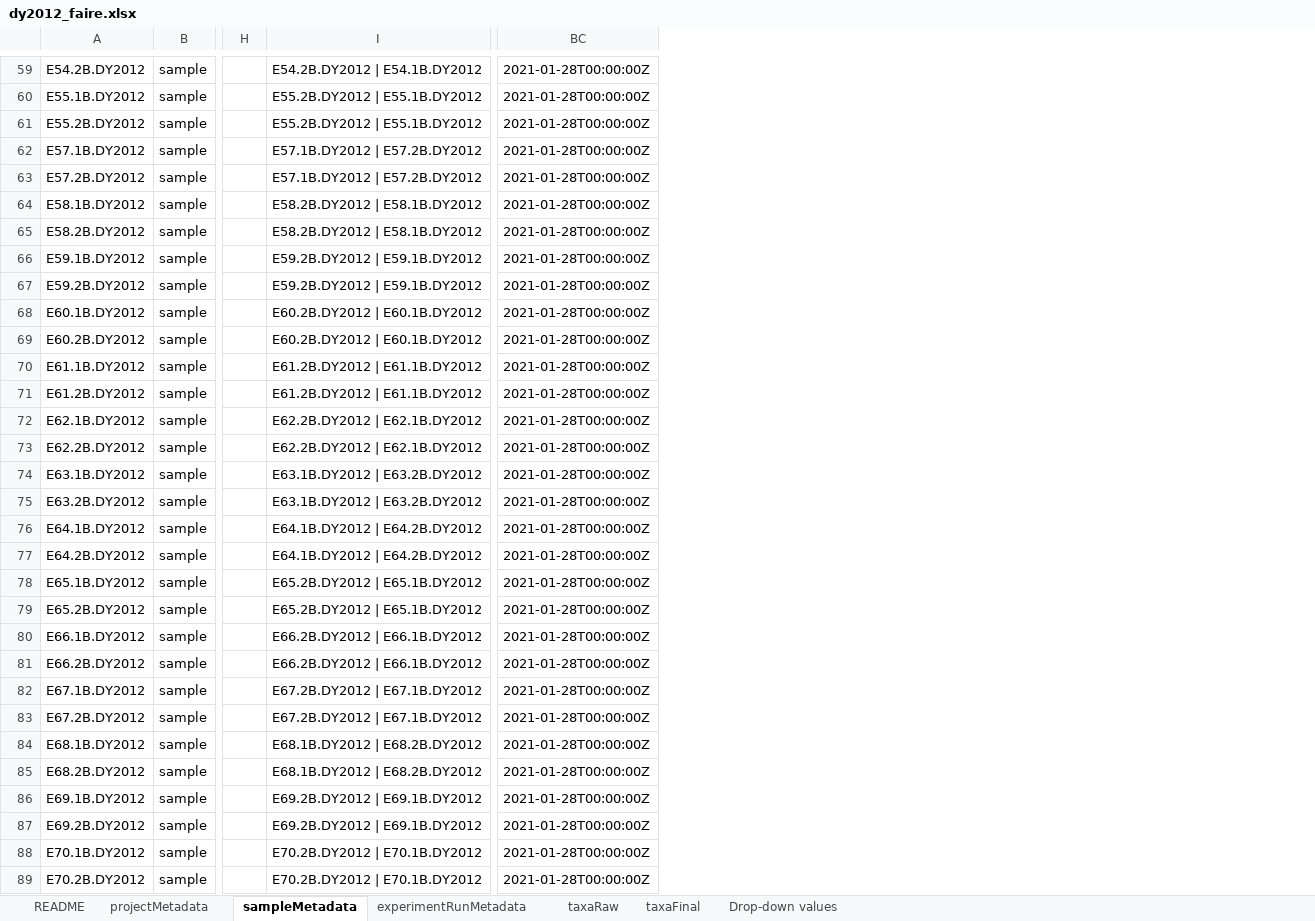
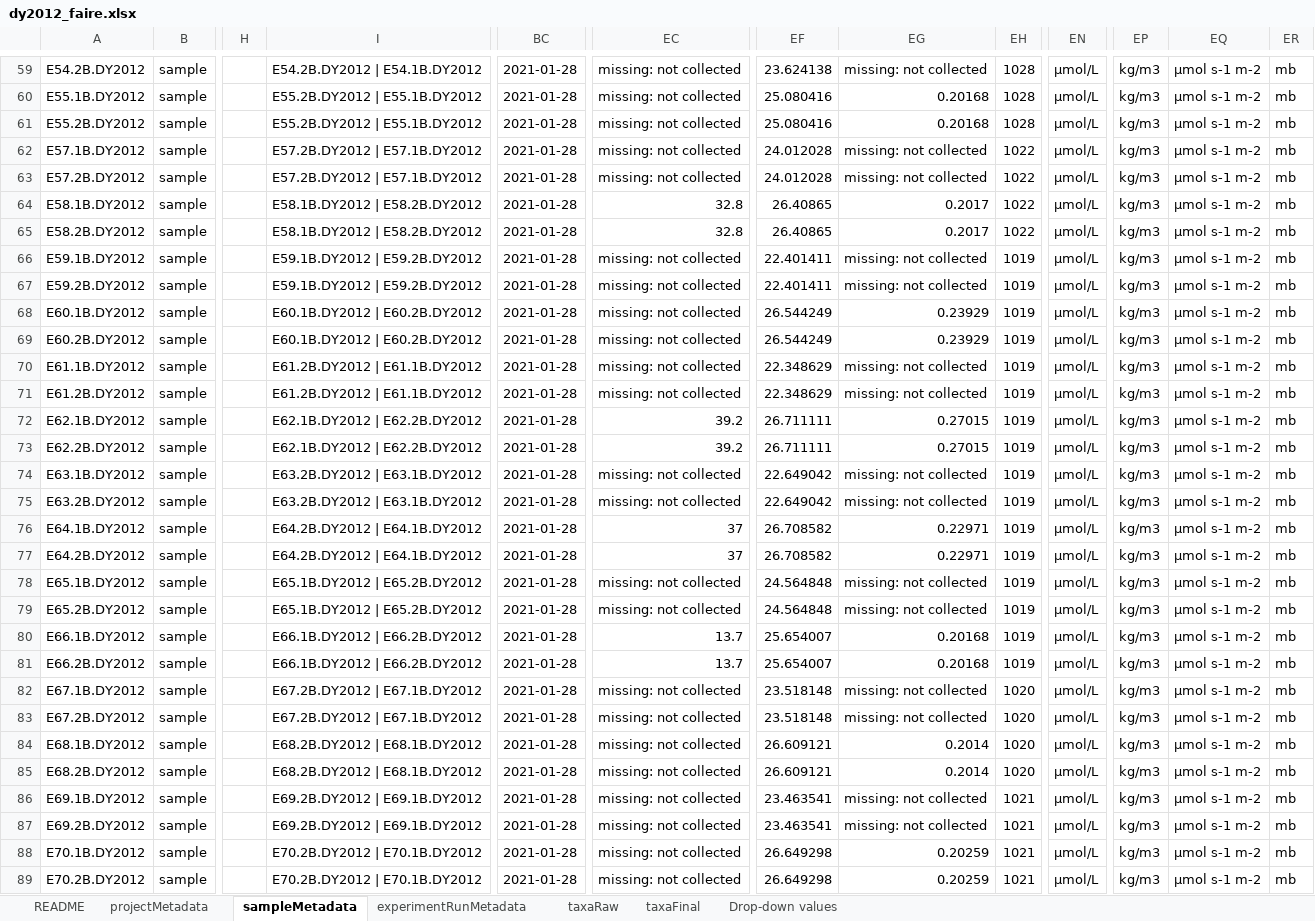
Before and after one commit to NOAA-PMEL/FAIRe-Mapping, an Excel workbook: projects/EcoFoci/dy2012/data/dy2012_faire.xlsx, sheet sampleMetadata, drawn as a sheet; only a part is shown, gaps mark what is left out; values as stored, in another font and other column widths than the file's, no borders; removed rows and columns are numbered as before the commit, all else as after; the diff covers the shown part only; the diff names each change by its address in the sheet, - before the commit and + after, or states it on an @@ line.

```diff
--- a/projects/EcoFoci/dy2012/data/dy2012_faire.xlsx (sheet sampleMetadata)
+++ b/projects/EcoFoci/dy2012/data/dy2012_faire.xlsx (sheet sampleMetadata)
-column BC, rows 59-89: all 2021-01-28T00:00:00Z
+column BC, rows 59-89: all 2021-01-28
+column EC, rows 59-89: missing: not collected | missing: not collected | missing: not collected | missing: not collected | missing: not collected | 32.8 | 32.8 | missing: not collected | missing: not collected | missing: not collected | missing: not collected | missing: not collected | missing: not collected | 39.2 | 39.2 | missing: not collected | missing: not collected | 37 | 37 | missing: not collected | missing: not collected | 13.7 | 13.7 | missing: not collected | missing: not collected | missing: not collected | missing: not collected | missing: not collected | missing: not collected | missing: not collected | missing: not collected
+column EF, rows 59-89: 23.624138 | 25.080416 | 25.080416 | 24.012028 | 24.012028 | 26.40865 | 26.40865 | 22.401411 | 22.401411 | 26.544249 | 26.544249 | 22.348629 | 22.348629 | 26.711111 | 26.711111 | 22.649042 | 22.649042 | 26.708582 | 26.708582 | 24.564848 | 24.564848 | 25.654007 | 25.654007 | 23.518148 | 23.518148 | 26.609121 | 26.609121 | 23.463541 | 23.463541 | 26.649298 | 26.649298
+column EG, rows 59-89: missing: not collected | 0.20168 | 0.20168 | missing: not collected | missing: not collected | 0.2017 | 0.2017 | missing: not collected | missing: not collected | 0.23929 | 0.23929 | missing: not collected | missing: not collected | 0.27015 | 0.27015 | missing: not collected | missing: not collected | 0.22971 | 0.22971 | missing: not collected | missing: not collected | 0.20168 | 0.20168 | missing: not collected | missing: not collected | 0.2014 | 0.2014 | missing: not collected | missing: not collected | 0.20259 | 0.20259
+column EH, rows 59-89: 1028 | 1028 | 1028 | 1022 | 1022 | 1022 | 1022 | 1019 | 1019 | 1019 | 1019 | 1019 | 1019 | 1019 | 1019 | 1019 | 1019 | 1019 | 1019 | 1019 | 1019 | 1019 | 1019 | 1020 | 1020 | 1020 | 1020 | 1021 | 1021 | 1021 | 1021
+column EN, rows 59-89: all µmol/L
+column EP, rows 59-89: all kg/m3
+column EQ, rows 59-89: all µmol s-1 m-2
+column ER, rows 59-89: all mb
-I62:I63: E57.1B.DY2012 | E57.2B.DY2012
+I62:I63: E57.2B.DY2012 | E57.1B.DY2012
-I64:I65: E58.2B.DY2012 | E58.1B.DY2012
+I64:I65: E58.1B.DY2012 | E58.2B.DY2012
-I66:I67: E59.2B.DY2012 | E59.1B.DY2012
+I66:I67: E59.1B.DY2012 | E59.2B.DY2012
-I68:I69: E60.2B.DY2012 | E60.1B.DY2012
+I68:I69: E60.1B.DY2012 | E60.2B.DY2012
-I72:I73: E62.2B.DY2012 | E62.1B.DY2012
+I72:I73: E62.1B.DY2012 | E62.2B.DY2012
-I74:I75: E63.1B.DY2012 | E63.2B.DY2012
+I74:I75: E63.2B.DY2012 | E63.1B.DY2012
-I76:I77: E64.1B.DY2012 | E64.2B.DY2012
+I76:I77: E64.2B.DY2012 | E64.1B.DY2012
-I78:I79: E65.2B.DY2012 | E65.1B.DY2012
+I78:I79: E65.1B.DY2012 | E65.2B.DY2012
-I80:I81: E66.2B.DY2012 | E66.1B.DY2012
+I80:I81: E66.1B.DY2012 | E66.2B.DY2012
-I84:I85: E68.1B.DY2012 | E68.2B.DY2012
+I84:I85: E68.2B.DY2012 | E68.1B.DY2012
```
Also changed, not shown: 24 edited cells elsewhere in this sheet.
